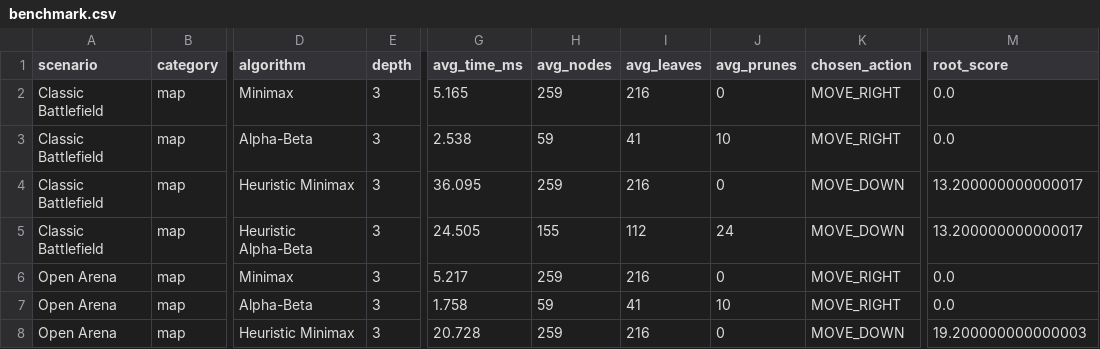
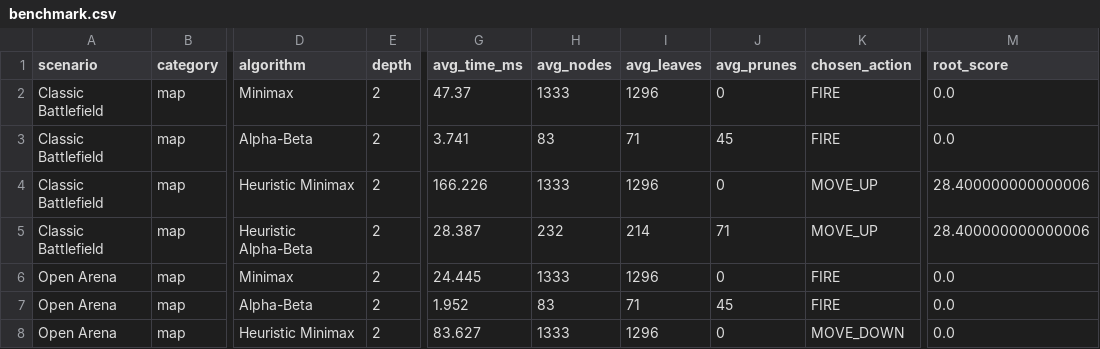
Before and after one commit to ThanhTien35/TankBattle-AI-Task2, a CSV file: results/benchmark.csv, drawn as a sheet; only a part is shown, gaps mark what is left out; the diff covers the shown part only; the diff names each change by its address in the sheet, - before the commit and + after, or states it on an @@ line.

```diff
--- a/results/benchmark.csv
+++ b/results/benchmark.csv
-E2:E8 (depth): 3
+E2:E8 (depth): 2
-G2 (avg_time_ms): 5.165
+G2 (avg_time_ms): 47.37
-H2 (avg_nodes): 259
+H2 (avg_nodes): 1333
-I2 (avg_leaves): 216
+I2 (avg_leaves): 1296
-K2:K3 (chosen_action): MOVE_RIGHT
+K2:K3 (chosen_action): FIRE
-G3 (avg_time_ms): 2.538
+G3 (avg_time_ms): 3.741
-H3 (avg_nodes): 59
+H3 (avg_nodes): 83
-I3 (avg_leaves): 41
+I3 (avg_leaves): 71
-J3 (avg_prunes): 10
+J3 (avg_prunes): 45
-G4 (avg_time_ms): 36.095
+G4 (avg_time_ms): 166.226
-H4 (avg_nodes): 259
+H4 (avg_nodes): 1333
-I4 (avg_leaves): 216
+I4 (avg_leaves): 1296
-K4:K5 (chosen_action): MOVE_DOWN
+K4:K5 (chosen_action): MOVE_UP
-M4:M5 (root_score): 13.200000000000017
+M4:M5 (root_score): 28.400000000000006
-G5 (avg_time_ms): 24.505
+G5 (avg_time_ms): 28.387
-H5 (avg_nodes): 155
+H5 (avg_nodes): 232
-I5 (avg_leaves): 112
+I5 (avg_leaves): 214
-J5 (avg_prunes): 24
+J5 (avg_prunes): 71
-G6 (avg_time_ms): 5.217
+G6 (avg_time_ms): 24.445
-H6 (avg_nodes): 259
+H6 (avg_nodes): 1333
-I6 (avg_leaves): 216
+I6 (avg_leaves): 1296
-K6:K7 (chosen_action): MOVE_RIGHT
+K6:K7 (chosen_action): FIRE
-G7 (avg_time_ms): 1.758
+G7 (avg_time_ms): 1.952
-H7 (avg_nodes): 59
+H7 (avg_nodes): 83
-I7 (avg_leaves): 41
+I7 (avg_leaves): 71
-J7 (avg_prunes): 10
+J7 (avg_prunes): 45
-G8 (avg_time_ms): 20.728
+G8 (avg_time_ms): 83.627
-H8 (avg_nodes): 259
+H8 (avg_nodes): 1333
-I8 (avg_leaves): 216
+I8 (avg_leaves): 1296
-M8 (root_score): 19.200000000000003
+M8 (root_score): 0.0
```
Also changed, not shown: 28 edited cells elsewhere in this file, results/benchmark_all.csv, results/tournament.csv, 26 other files.
